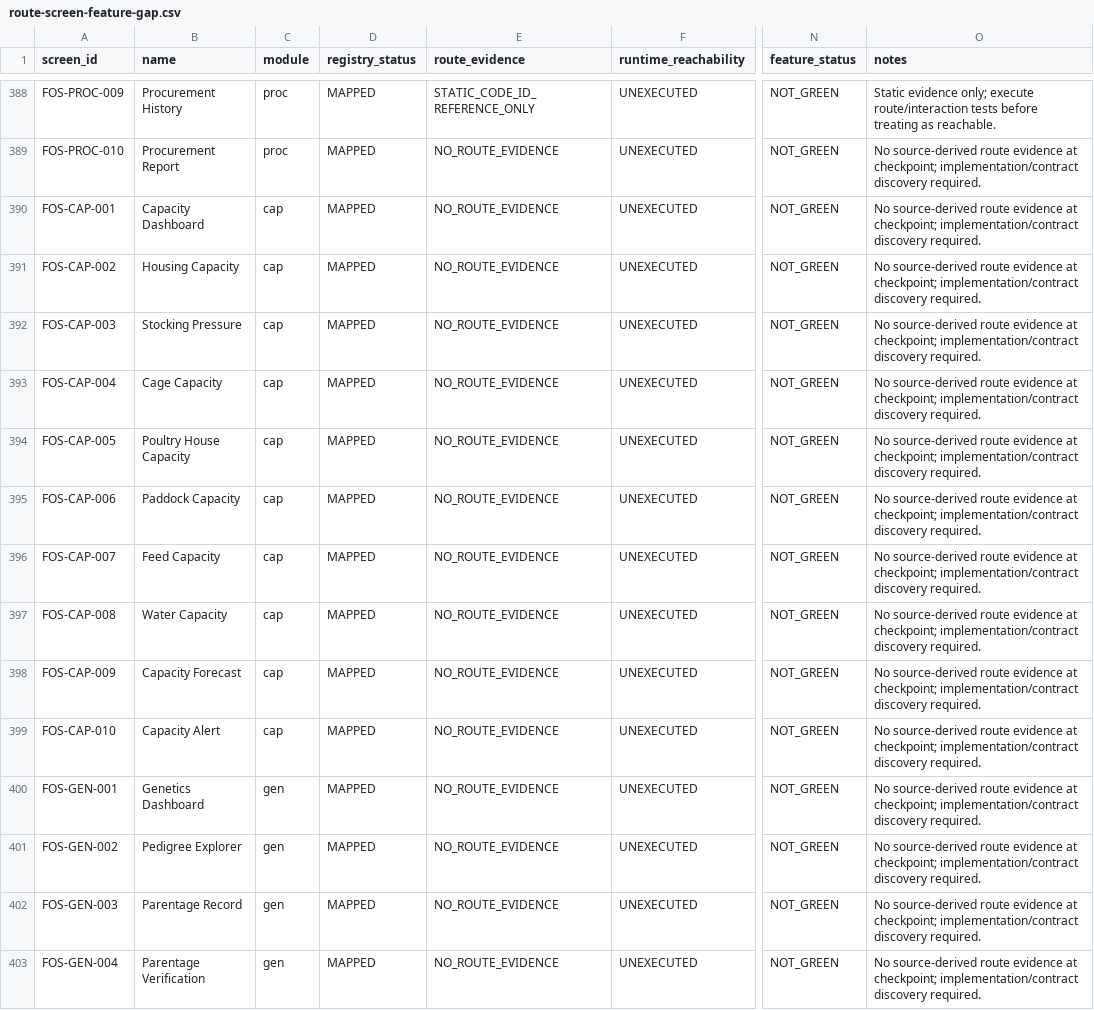
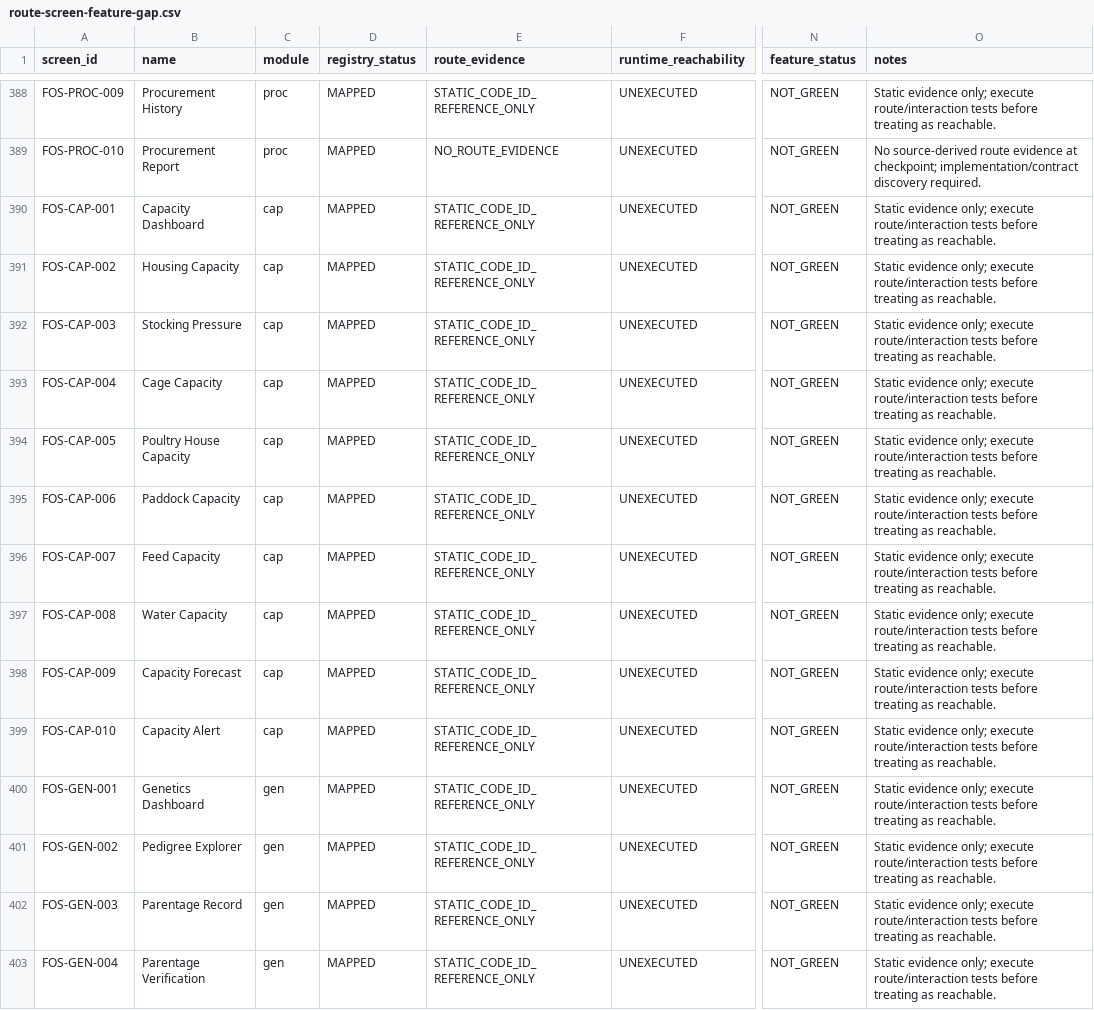
Before and after one commit to Vanguduza/goat-app, a CSV file: docs/ux/evidence/animal-farm-visual-lock/route-screen-feature-gap.csv, drawn as a sheet; only a part is shown, gaps mark what is left out; the diff covers the shown part only; the diff names each change by its address in the sheet, - before the commit and + after, or states it on an @@ line.

Commit message:
Evidence: regenerate route-screen-feature gap inventory at 3b031b1
NO_ROUTE_EVIDENCE 239 -> 165 after P-A1 tagging batch and P-A4 module
hosts (ai/an/cap/gen/sim now fully code-referenced). Static evidence only;
no runtime traversal claimed.

```diff
--- a/docs/ux/evidence/animal-farm-visual-lock/route-screen-feature-gap.csv
+++ b/docs/ux/evidence/animal-farm-visual-lock/route-screen-feature-gap.csv
-E390:E403 (route_evidence): NO_ROUTE_EVIDENCE
+E390:E403 (route_evidence): STATIC_CODE_ID_REFERENCE_ONLY
-O390:O403 (notes): No source-derived route evidence at checkpoint; implementation/contract discovery required.
+O390:O403 (notes): Static evidence only; execute route/interaction tests before treating as reachable.
```
Also changed, not shown: 120 edited cells elsewhere in this file, 2 other files.
